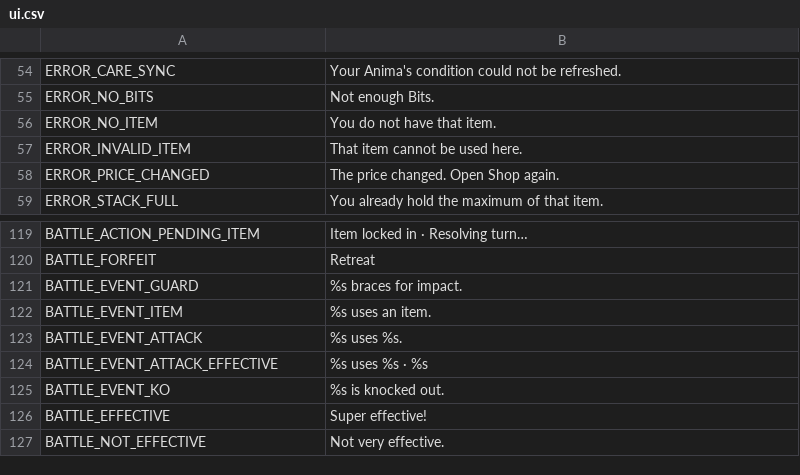
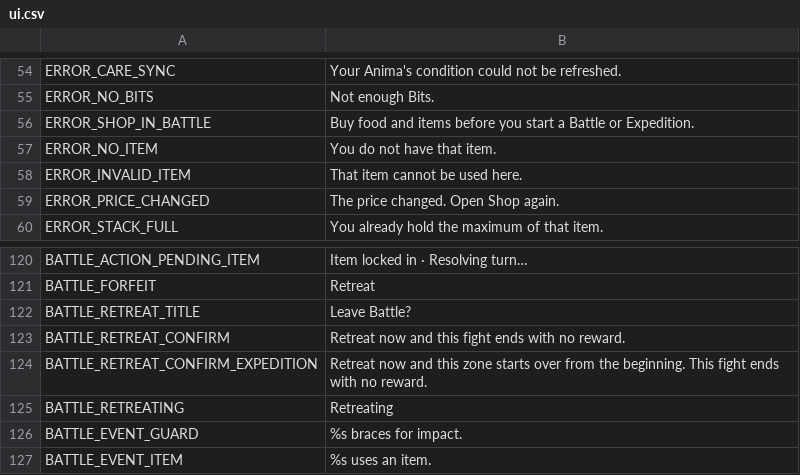
Before and after one commit to ryansetia1/Scanima, a CSV file: game/locales/ui.csv, drawn as a sheet; only a part is shown, gaps mark what is left out; the shorter side is filled out with more unchanged rows; the diff names each change by its address in the sheet, - before the commit and + after, or states it on an @@ line.

Commit message:
Update game mechanics and documentation for Expedition and Battle features in Scanima. Implemented a new retreat mechanism that allows players to retreat from battles and expeditions, resetting the zone upon retreat. Enhanced UI feedback to inform players of the retreat status and updated the shop functionality to prevent purchases during active battles. Revised related documentation in CLAUDE.md, README.md, and various wiki pages to reflect these changes, ensuring clarity on new gameplay mechanics. Improved tests to validate the integration of these features and ensure proper functionality across scenarios.

```diff
--- a/game/locales/ui.csv
+++ b/game/locales/ui.csv
+row 56: ERROR_SHOP_IN_BATTLE | Buy food and items before you start a Battle or Expedition.
+row 122: BATTLE_RETREAT_TITLE | Leave Battle?
+row 123: BATTLE_RETREAT_CONFIRM | Retreat now and this fight ends with no reward.
+row 124: BATTLE_RETREAT_CONFIRM_EXPEDITION | Retreat now and this zone starts over from the beginning. This fight ends with no reward.
+row 125: BATTLE_RETREATING | Retreating
```
Also changed, not shown: 32 other files.
